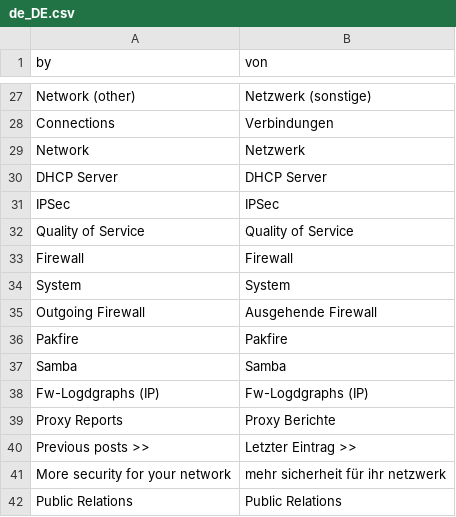
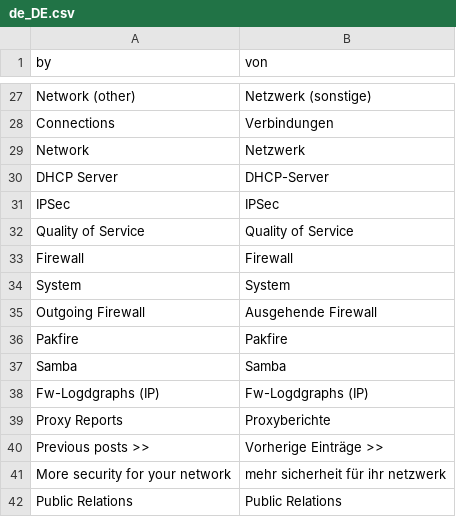
Before and after one commit to pebosi/ipfire.org-bootstrap3, a CSV file: www/translations/de_DE.csv, drawn as a sheet; only a part is shown, gaps mark what is left out.

Commit message:
Updated translations. Fixes some strings.

```diff
--- a/www/translations/de_DE.csv
+++ b/www/translations/de_DE.csv
@@ -29,3 +29,3 @@
 "Network","Netzwerk"
-"DHCP Server","DHCP Server"
+"DHCP Server","DHCP-Server"
 "IPSec","IPSec"
@@ -38,4 +38,4 @@
 "Fw-Logdgraphs (IP)","Fw-Logdgraphs (IP)"
-"Proxy Reports","Proxy Berichte"
-"Previous posts >>","Letzter Eintrag >>"
+"Proxy Reports","Proxyberichte"
+"Previous posts >>","Vorherige Einträge >>"
 "More security for your network","mehr sicherheit für ihr netzwerk"
```
